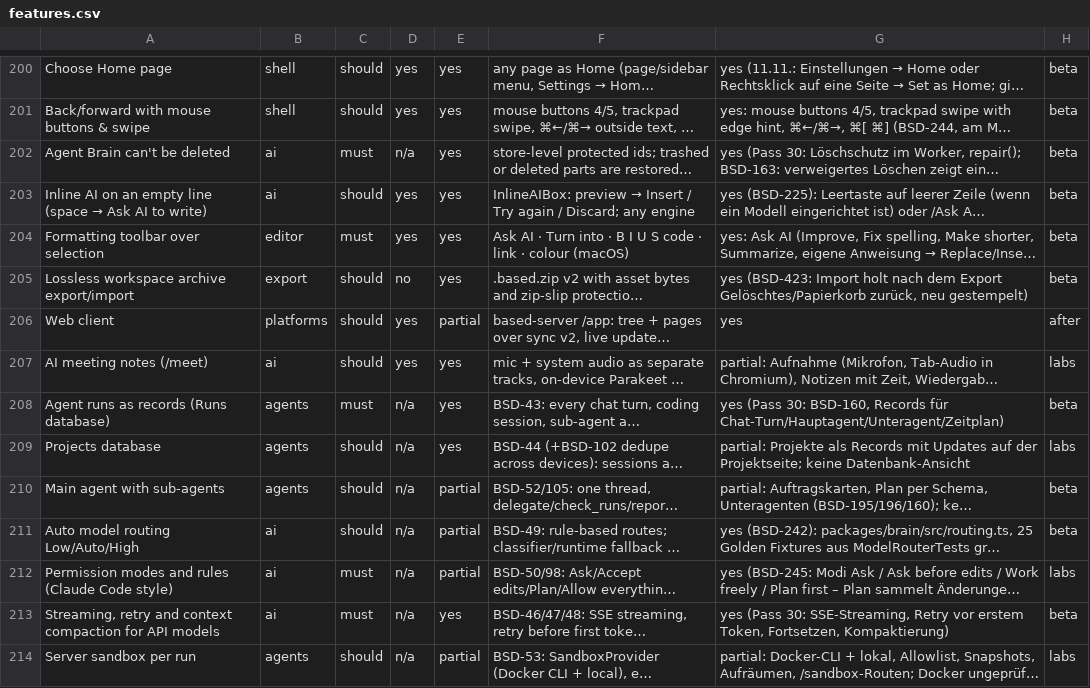
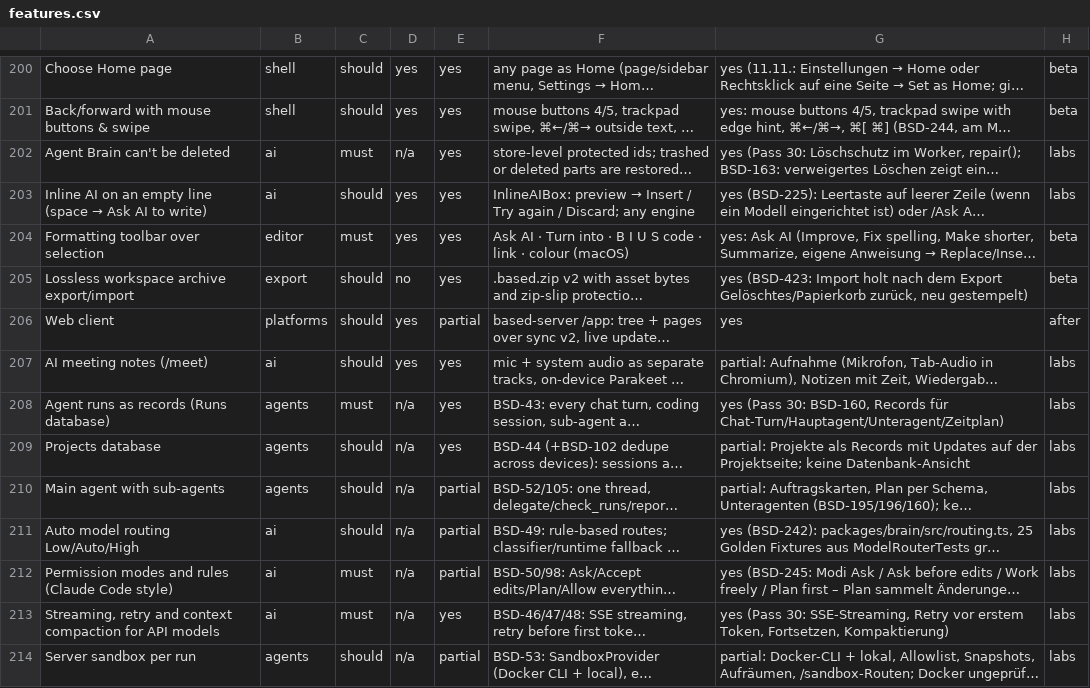
Before and after one commit to elija-7580/Based, a CSV file: replica/features.csv, drawn as a sheet; only a part is shown, gaps mark what is left out; long unchanged cells end in …; the diff covers the shown part only; the diff names each change by its address in the sheet, - before the commit and + after, or states it on an @@ line.

```diff
--- a/replica/features.csv
+++ b/replica/features.csv
-H202:H203: beta
+H202:H203: labs
-H208: beta
+H208: labs
-H210:H211: beta
+H210:H211: labs
-H213: beta
+H213: labs
```
Also changed, not shown: 15 edited cells elsewhere in this file, 1 other file.
